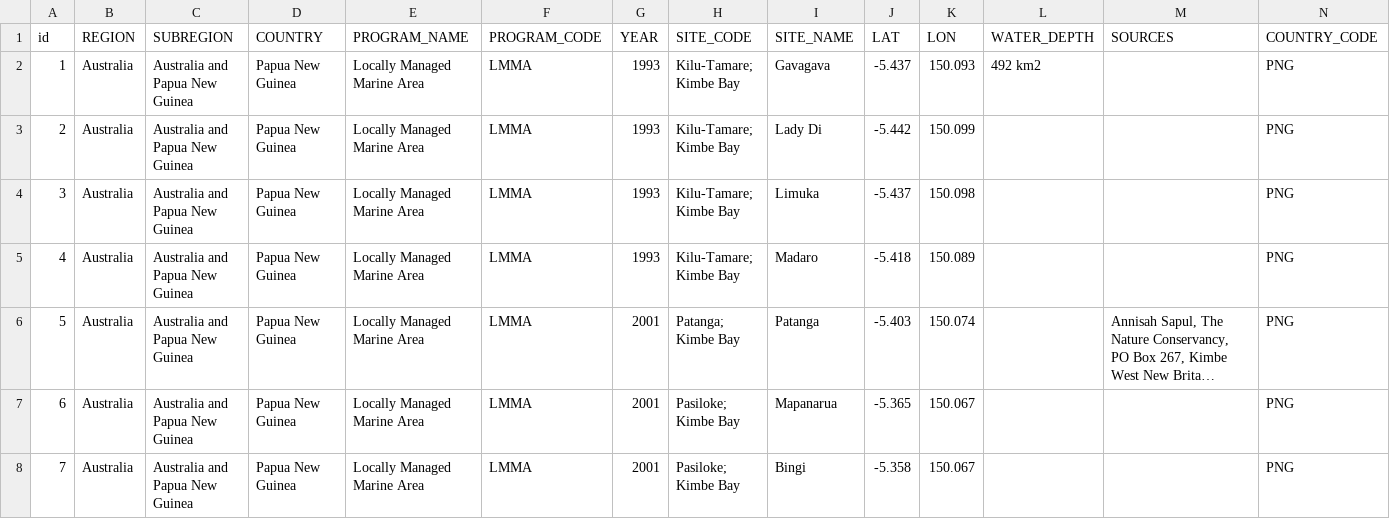
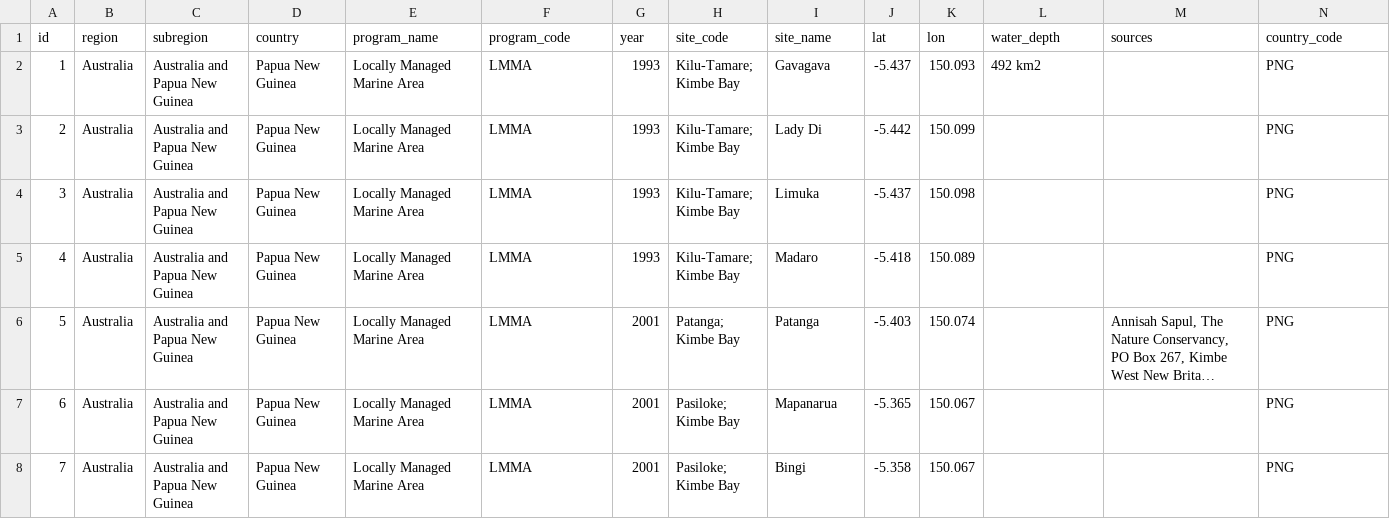
Before and after one commit to gitluis/coralviz, a CSV file: data/MonitoringSites.csv, drawn as a sheet; only a part is shown; long unchanged cells end in ….

Commit message:
changing data header columns to lowercase

```diff
--- a/data/MonitoringSites.csv
+++ b/data/MonitoringSites.csv
@@ -1,2 +1,2 @@
-id,REGION,SUBREGION,COUNTRY,PROGRAM_NAME,PROGRAM_CODE,YEAR,SITE_CODE,SITE_NAME,LAT,LON,WATER_DEPTH,SOURCES,COUNTRY_CODE
+id,region,subregion,country,program_name,program_code,year,site_code,site_name,lat,lon,water_depth,sources,country_code
 1,Australia,Australia and Papua New Guinea,Papua New Guinea,Locally Managed Marine Area,LMMA,1993,Kilu-Tamare;  Kimbe Bay,Gavagava,-5.437,150.093,492 km2,,PNG
```
Also changed, not shown: 4 other files.
